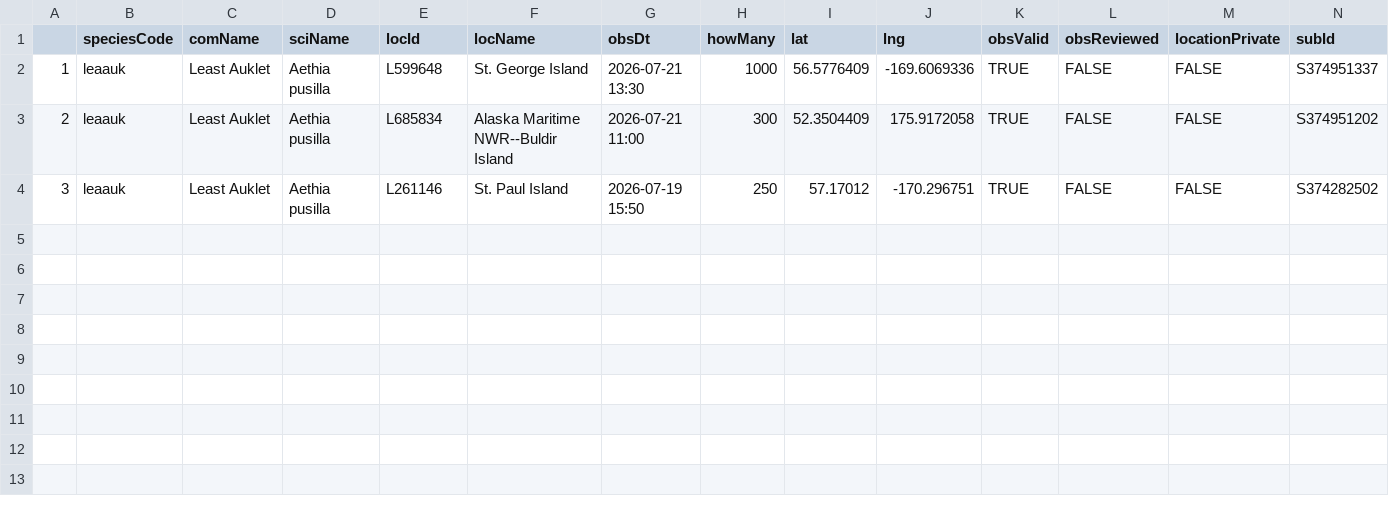
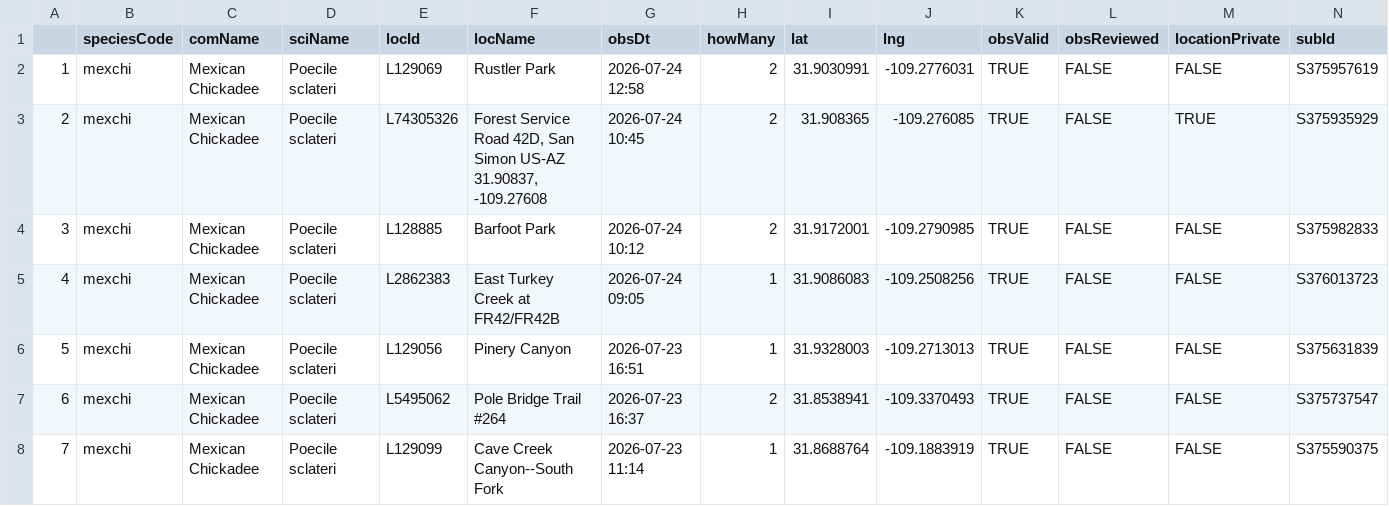
Before and after one commit to jsm425/BirdNerd, a CSV file: BirdSightingLists/level5Sightings.csv, drawn as a sheet.

```diff
--- a/BirdSightingLists/level5Sightings.csv
+++ b/BirdSightingLists/level5Sightings.csv
@@ -1,4 +1,8 @@
 "","speciesCode","comName","sciName","locId","locName","obsDt","howMany","lat","lng","obsValid","obsReviewed","locationPrivate","subId"
-"1","leaauk","Least Auklet","Aethia pusilla","L599648","St. George Island","2026-07-21 13:30",1000,56.5776409,-169.6069336,TRUE,FALSE,FALSE,"S374951337"
-"2","leaauk","Least Auklet","Aethia pusilla","L685834","Alaska Maritime NWR--Buldir Island","2026-07-21 11:00",300,52.3504409,175.9172058,TRUE,FALSE,FALSE,"S374951202"
-"3","leaauk","Least Auklet","Aethia pusilla","L261146","St. Paul Island","2026-07-19 15:50",250,57.17012,-170.296751,TRUE,FALSE,FALSE,"S374282502"
+"1","mexchi","Mexican Chickadee","Poecile sclateri","L129069","Rustler Park","2026-07-24 12:58",2,31.9030991,-109.2776031,TRUE,FALSE,FALSE,"S375957619"
+"2","mexchi","Mexican Chickadee","Poecile sclateri","L74305326","Forest Service Road 42D, San Simon US-AZ 31.90837, -109.27608","2026-07-24 10:45",2,31.908365,-109.276085,TRUE,FALSE,TRUE,"S375935929"
+"3","mexchi","Mexican Chickadee","Poecile sclateri","L128885","Barfoot Park","2026-07-24 10:12",2,31.9172001,-109.2790985,TRUE,FALSE,FALSE,"S375982833"
+"4","mexchi","Mexican Chickadee","Poecile sclateri","L2862383","East Turkey Creek at FR42/FR42B","2026-07-24 09:05",1,31.9086083,-109.2508256,TRUE,FALSE,FALSE,"S376013723"
+"5","mexchi","Mexican Chickadee","Poecile sclateri","L129056","Pinery Canyon","2026-07-23 16:51",1,31.9328003,-109.2713013,TRUE,FALSE,FALSE,"S375631839"
+"6","mexchi","Mexican Chickadee","Poecile sclateri","L5495062","Pole Bridge Trail #264","2026-07-23 16:37",2,31.8538941,-109.3370493,TRUE,FALSE,FALSE,"S375737547"
+"7","mexchi","Mexican Chickadee","Poecile sclateri","L129099","Cave Creek Canyon--South Fork","2026-07-23 11:14",1,31.8688764,-109.1883919,TRUE,FALSE,FALSE,"S375590375"
```
Also changed, not shown: BirdSightingLists/level3Sightings.csv, BirdSightingLists/level4Sightings.csv, 2 other files.
